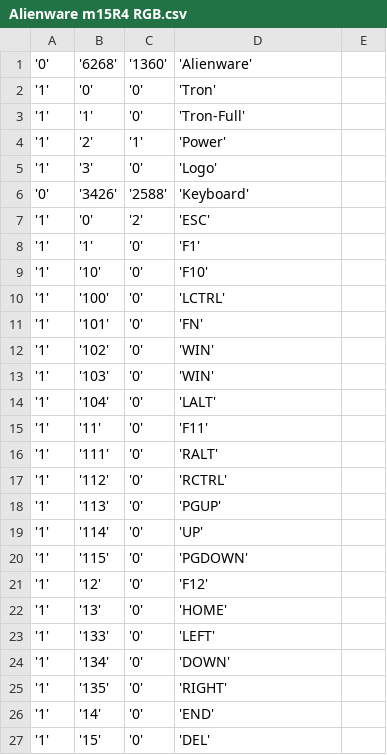
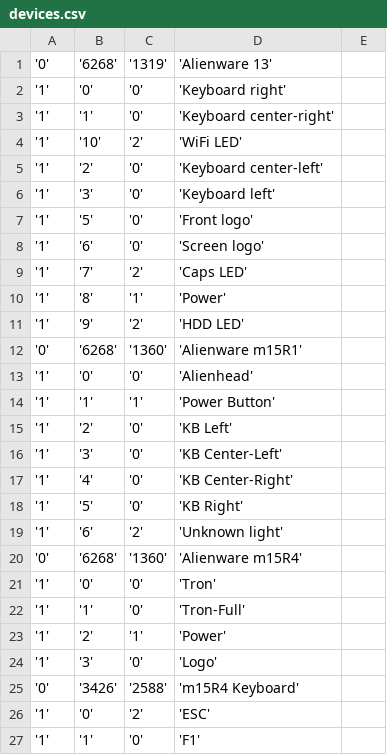
Before and after one commit to T-Troll/alienfx-tools, a CSV file: alienfx-gui/Mappings/devices.csv (was alienfx-gui/Mappings/Alienware m15R4 RGB.csv), drawn as a sheet; only a part is shown; the shorter side is filled out with more unchanged rows.

Commit message:
Lights autodetection.

```diff
--- a/alienfx-gui/Mappings/Alienware m15R4 RGB.csv
+++ b/alienfx-gui/Mappings/devices.csv
@@ -1,2 +1,21 @@
-'0','6268','1360','Alienware'
+'0','6268','1319','Alienware 13'
+'1','0','0','Keyboard right'
+'1','1','0','Keyboard center-right'
+'1','10','2','WiFi LED'
+'1','2','0','Keyboard center-left'
+'1','3','0','Keyboard left'
+'1','5','0','Front logo'
+'1','6','0','Screen logo'
+'1','7','2','Caps LED'
+'1','8','1','Power'
+'1','9','2','HDD LED'
+'0','6268','1360','Alienware m15R1'
+'1','0','0','Alienhead'
+'1','1','1','Power Button'
+'1','2','0','KB Left'
+'1','3','0','KB Center-Left'
+'1','4','0','KB Center-Right'
+'1','5','0','KB Right'
+'1','6','2','Unknown light'
+'0','6268','1360','Alienware m15R4'
 '1','0','0','Tron'
@@ -5,3 +24,3 @@
 '1','3','0','Logo'
-'0','3426','2588','Keyboard'
+'0','3426','2588','m15R4 Keyboard'
 '1','0','2','ESC'
```
Also changed, not shown: 17 other files.
